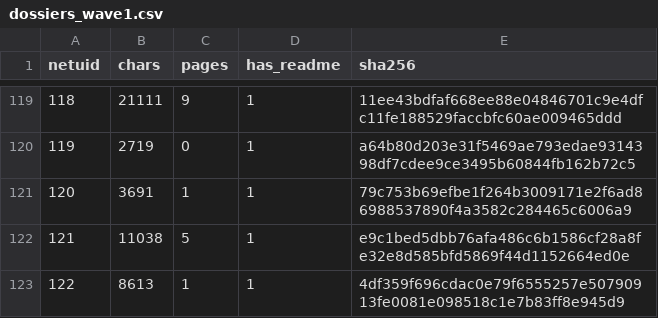
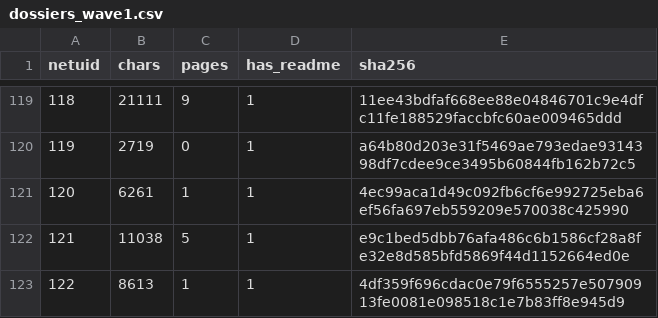
Before and after one commit to pkoellinger/bittensor-subnet-price-correlates, a CSV file: data/evidence/dossiers_wave1.csv, drawn as a sheet; only a part is shown, gaps mark what is left out.

```diff
--- a/data/evidence/dossiers_wave1.csv
+++ b/data/evidence/dossiers_wave1.csv
@@ -120,3 +120,3 @@ netuid,chars,pages,has_readme,sha256
 119,2719,0,1,a64b80d203e31f5469ae793edae9314398df7cdee9ce3495b60844fb162b72c5
-120,3691,1,1,79c753b69efbe1f264b3009171e2f6ad86988537890f4a3582c284465c6006a9
+120,6261,1,1,4ec99aca1d49c092fb6cf6e992725eba6ef56fa697eb559209e570038c425990
 121,11038,5,1,e9c1bed5dbb76afa486c6b1586cf28a8fe32e8d585bfd5869f44d1152664ed0e
```
Also changed, not shown: codebook.csv, data/evidence/web_coding_wave1.csv, 33 other files.
